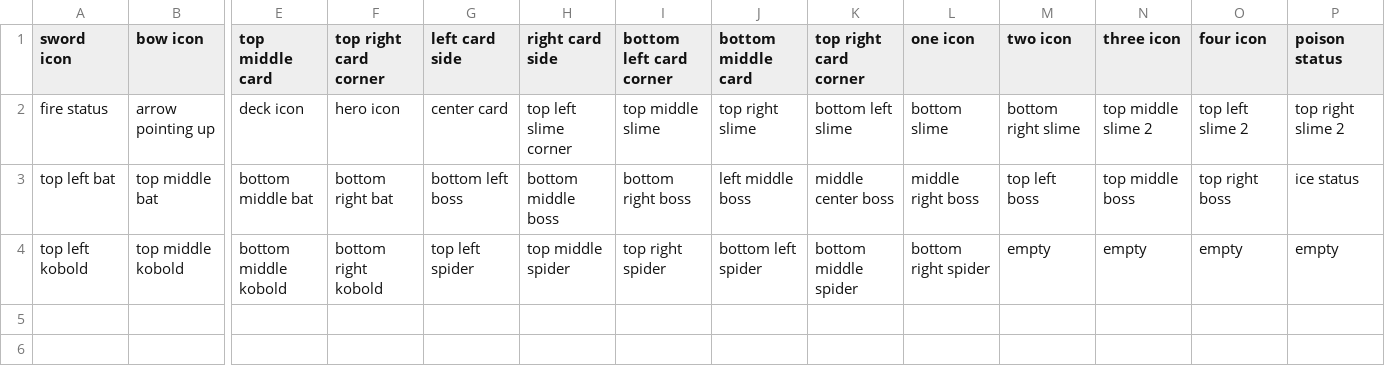
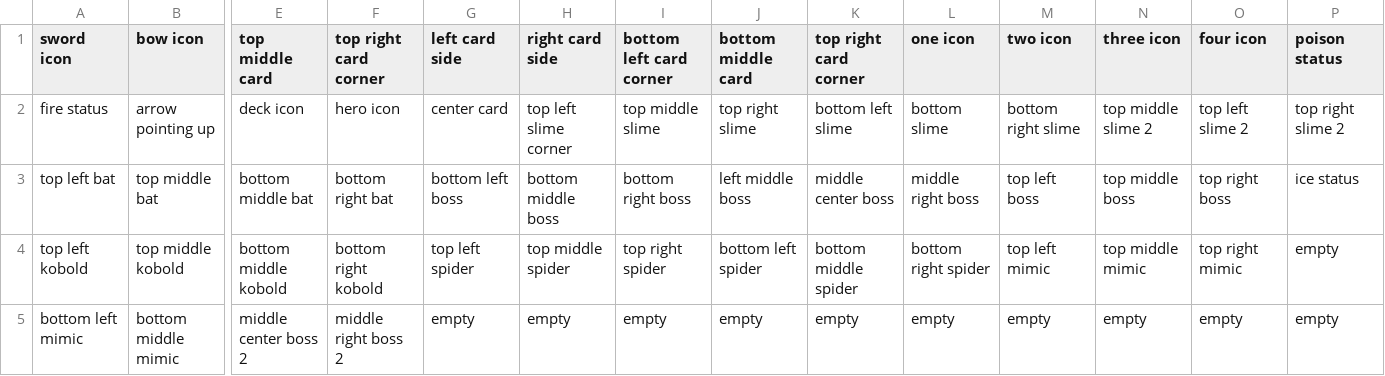
Before and after one commit to b-rodrigues/gb_card_combat_prototype, a CSV file: assets/combat-tileset-description.csv, drawn as a sheet; only a part is shown, gaps mark what is left out; rows hold the shown columns only; the diff names each change by its address in the sheet, - before the commit and + after, or states it on an @@ line.

Commit message:
updated assets with kobold, mimic, and animation frames for boss

```diff
--- a/assets/combat-tileset-description.csv
+++ b/assets/combat-tileset-description.csv
-M4 (two icon): empty
+M4 (two icon): top left mimic
-N4 (three icon): empty
+N4 (three icon): top middle mimic
-O4 (four icon): empty
+O4 (four icon): top right mimic
+row 5: bottom left mimic | bottom middle mimic | middle center boss 2 | middle right boss 2 | empty | empty | empty | empty | empty | empty | empty | empty | empty | empty
```
Also changed, not shown: assets/actor-tileset-description.csv, 2 other files.
